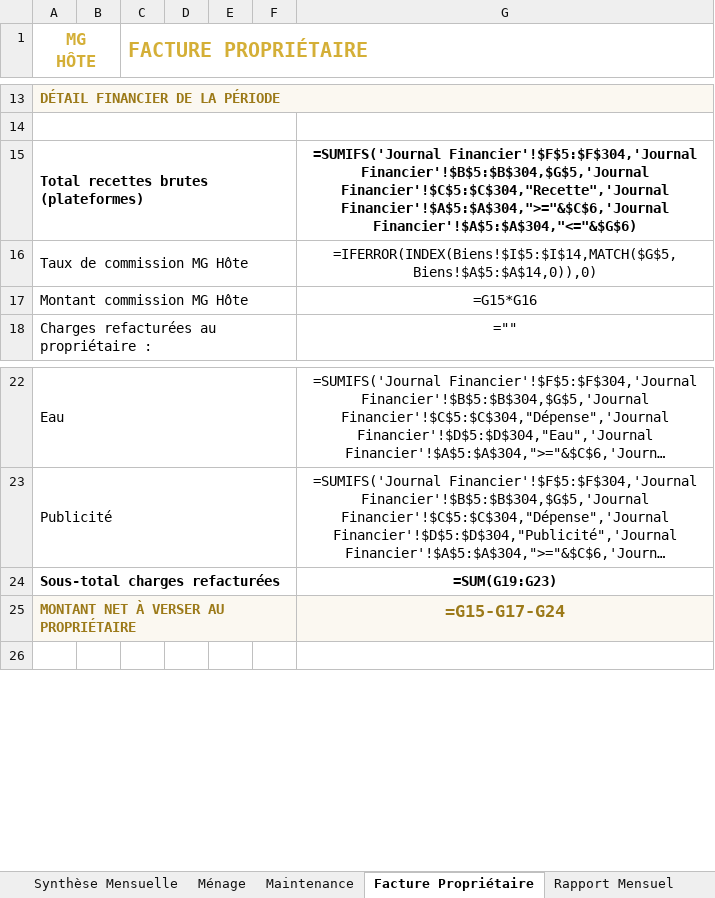
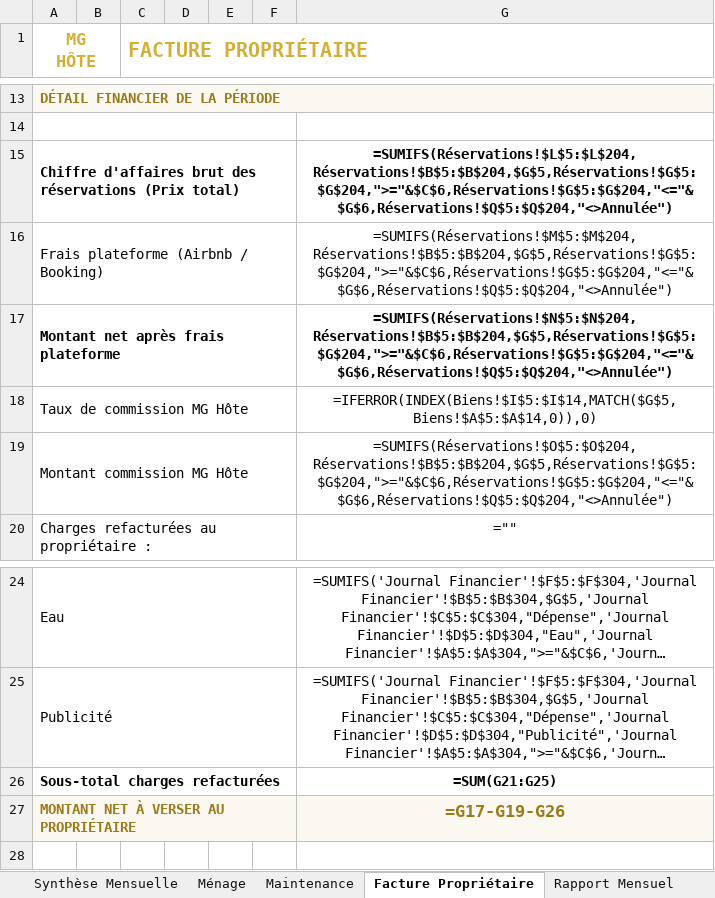
Before and after one commit to said20041970/said, an Excel workbook: gestion-mg-hote/MG_Hote_Gestion.xlsx, sheet Facture Propriétaire, drawn as a sheet; only a part is shown, gaps mark what is left out; long unchanged cells end in …; values as stored, in another font and other column widths than the file's, no borders; formulas without a stored value are shown as written; removed rows and columns are numbered as before the commit, all else as after; the diff names each change by its address in the sheet, - before the commit and + after, or states it on an @@ line.

```diff
--- a/gestion-mg-hote/MG_Hote_Gestion.xlsx (sheet Facture Propriétaire)
+++ b/gestion-mg-hote/MG_Hote_Gestion.xlsx (sheet Facture Propriétaire)
-row 15: Total recettes brutes (plateformes) |  |  |  |  |  | =SUMIFS('Journal Financier'!$F$5:$F$304,'Journal Financier'!$B$5:$B$304,$G$5,'Journal Financier'!$C$5:$C$304,"Recette",'Journal Financier'!$A$5:$A$304,">="&$C$6,'Journal Financier'!$A$5:$A$304,"<="&$G$6)
+row 15: Chiffre d'affaires brut des réservations (Prix total) |  |  |  |  |  | =SUMIFS(Réservations!$L$5:$L$204,Réservations!$B$5:$B$204,$G$5,Réservations!$G$5:$G$204,">="&$C$6,Réservations!$G$5:$G$204,"<="&$G$6,Réservations!$Q$5:$Q$204,"<>Annulée")
+row 16: Frais plateforme (Airbnb / Booking) |  |  |  |  |  | =SUMIFS(Réservations!$M$5:$M$204,Réservations!$B$5:$B$204,$G$5,Réservations!$G$5:$G$204,">="&$C$6,Réservations!$G$5:$G$204,"<="&$G$6,Réservations!$Q$5:$Q$204,"<>Annulée")
+row 17: Montant net après frais plateforme |  |  |  |  |  | =SUMIFS(Réservations!$N$5:$N$204,Réservations!$B$5:$B$204,$G$5,Réservations!$G$5:$G$204,">="&$C$6,Réservations!$G$5:$G$204,"<="&$G$6,Réservations!$Q$5:$Q$204,"<>Annulée")
-G19: =G15*G16
+G19: =SUMIFS(Réservations!$O$5:$O$204,Réservations!$B$5:$B$204,$G$5,Réservations!$G$5:$G$204,">="&$C$6,Réservations!$G$5:$G$204,"<="&$G$6,Réservations!$Q$5:$Q$204,"<>Annulée")
-G26: =SUM(G19:G23)
+G26: =SUM(G21:G25)
-G27: =G15-G17-G24
+G27: =G17-G19-G26
```
